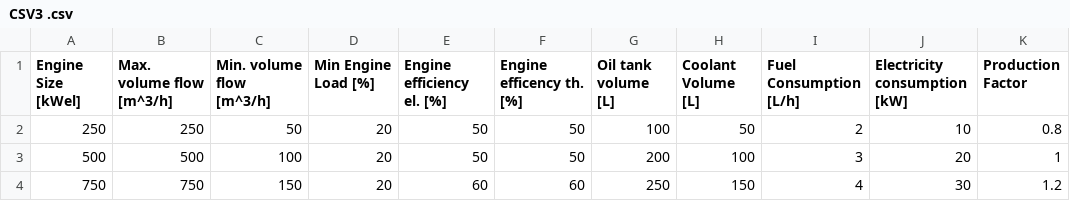
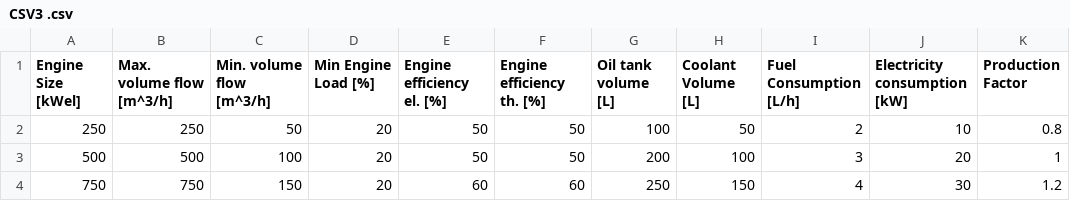
Before and after one commit to Svenhardy/Low-Calorific-Landfillgas-Tool, a CSV file: CSV Files/CSV3 .csv, drawn as a sheet; only a part is shown; the diff names each change by its address in the sheet, - before the commit and + after, or states it on an @@ line.

Commit message:
Update CSV3 .csv

```diff
--- a/CSV Files/CSV3 .csv
+++ b/CSV Files/CSV3 .csv
-F1: Engine efficency th. [%]
+F1: Engine efficiency th. [%]
```
